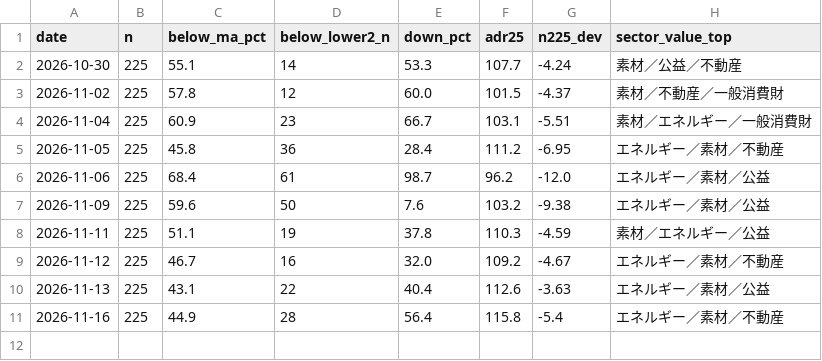
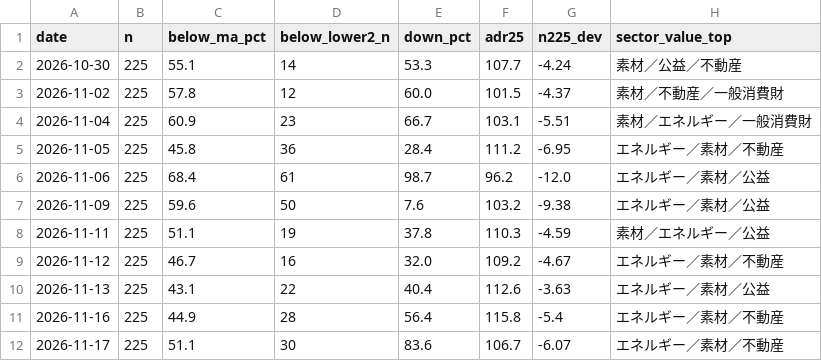
Before and after one commit to 091165/nikkei225-screener, a CSV file: output/breadth_history.csv, drawn as a sheet; the diff names each change by its address in the sheet, - before the commit and + after, or states it on an @@ line.

```diff
--- a/output/breadth_history.csv
+++ b/output/breadth_history.csv
+row 12: 2026-11-17 | 225 | 51.1 | 30 | 83.6 | 106.7 | -6.07 | エネルギー／素材／不動産
```
Also changed, not shown: 8 other files.
